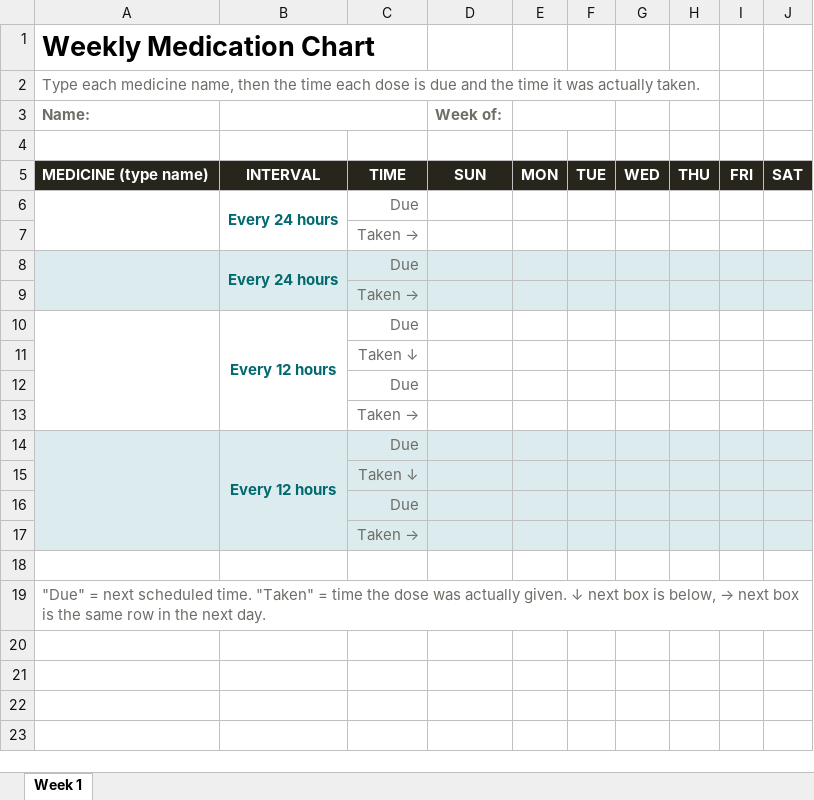
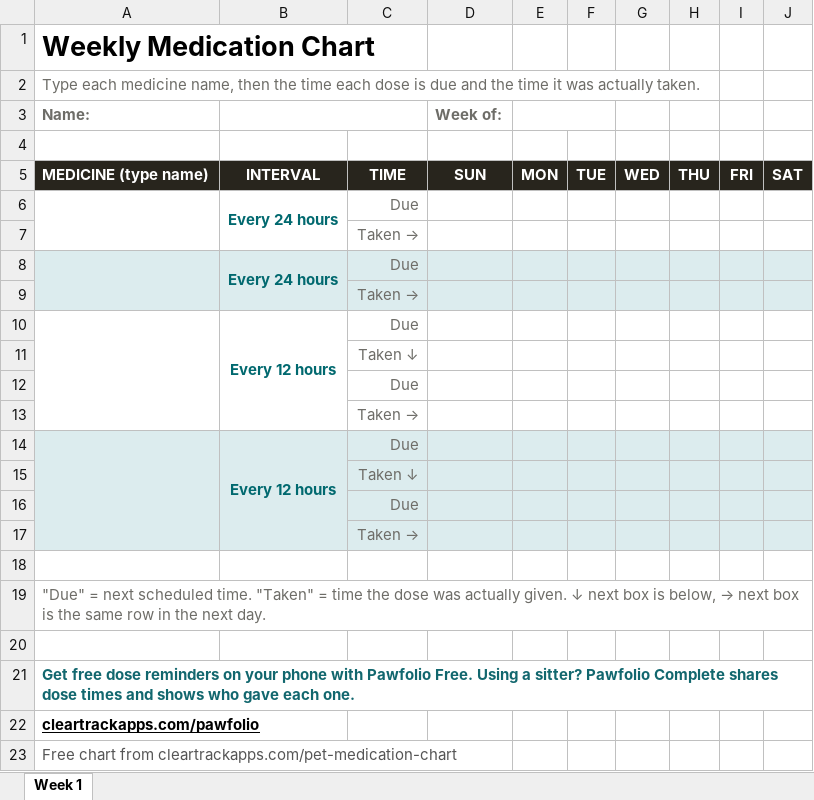
Before and after one commit to rapunzlnflt-afk/rapunzlnflt-afk.github.io, an Excel workbook: pet-medication-chart/pet-medication-chart.xlsx, sheet Week 1, drawn as a sheet; values as stored, in another font and other column widths than the file's, no borders; the diff names each change by its address in the sheet, - before the commit and + after, or states it on an @@ line.

Commit message:
Medication chart: Pawfolio note with QR code and site address on builder printouts, PDFs and spreadsheet

```diff
--- a/pet-medication-chart/pet-medication-chart.xlsx (sheet Week 1)
+++ b/pet-medication-chart/pet-medication-chart.xlsx (sheet Week 1)
+row 20: (empty)
+row 21: Get free dose reminders on your phone with Pawfolio Free. Using a sitter? Pawfolio Complete shares dose times and shows who gave each one.
+row 22: cleartrackapps.com/pawfolio
+row 23: Free chart from cleartrackapps.com/pet-medication-chart
```
Also changed, not shown: 6 other files.
